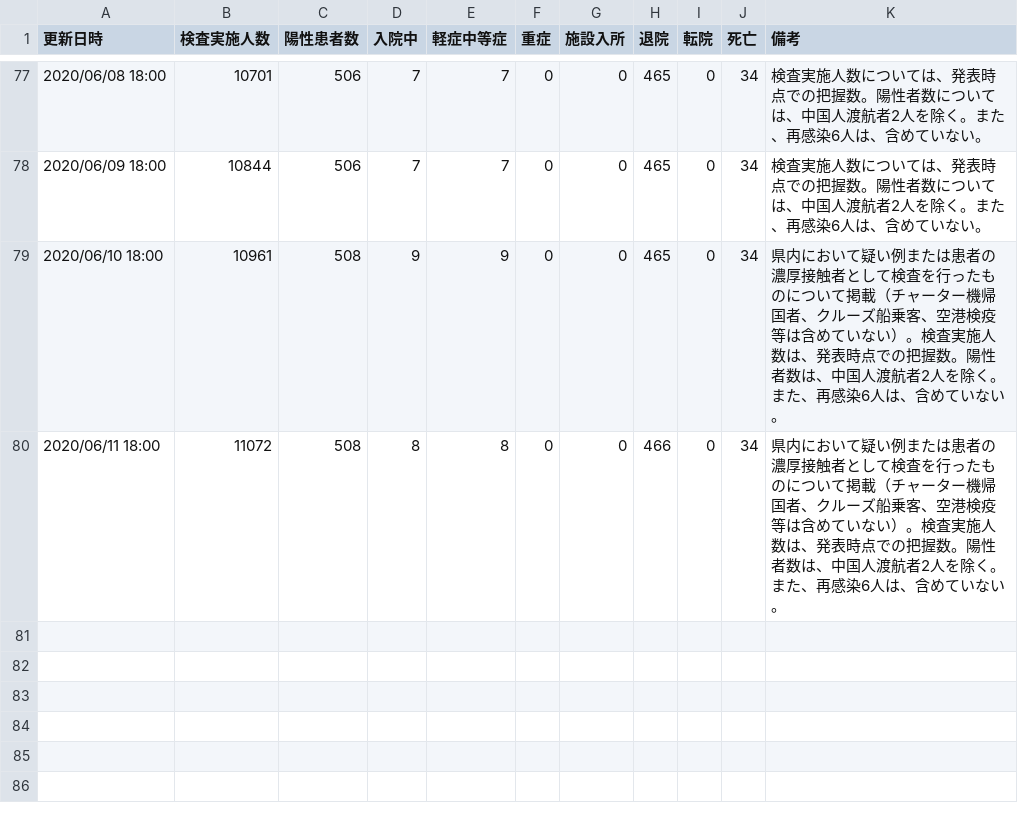
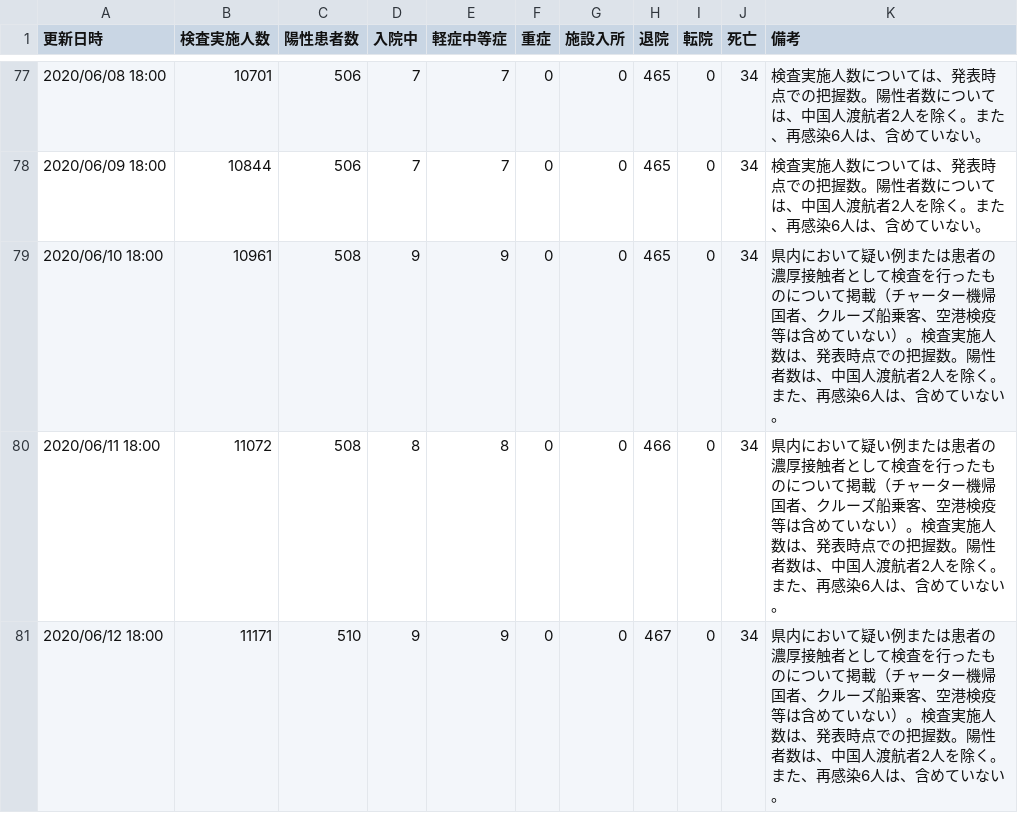
Before and after one commit to yoshitaka7/covid19, a CSV file: main_summary_history.csv, drawn as a sheet; only a part is shown, gaps mark what is left out.

Commit message:
update data

```diff
--- a/main_summary_history.csv
+++ b/main_summary_history.csv
@@ -80 +80,2 @@
 2020/06/11 18:00,11072,508,8,8,0,0,466,0,34,県内において疑い例または患者の濃厚接触者として検査を行ったものについて掲載（チャーター機帰国者、クルーズ船乗客、空港検疫等は含めていない）。検査実施人数は、発表時点での把握数。陽性者数は、中国人渡航者2人を除く。また、再感染6人は、含めていない。
+2020/06/12 18:00,11171,510,9,9,0,0,467,0,34,県内において疑い例または患者の濃厚接触者として検査を行ったものについて掲載（チャーター機帰国者、クルーズ船乗客、空港検疫等は含めていない）。検査実施人数は、発表時点での把握数。陽性者数は、中国人渡航者2人を除く。また、再感染6人は、含めていない。
```
Also changed, not shown: patients.csv, source.csv, 2 other files.
